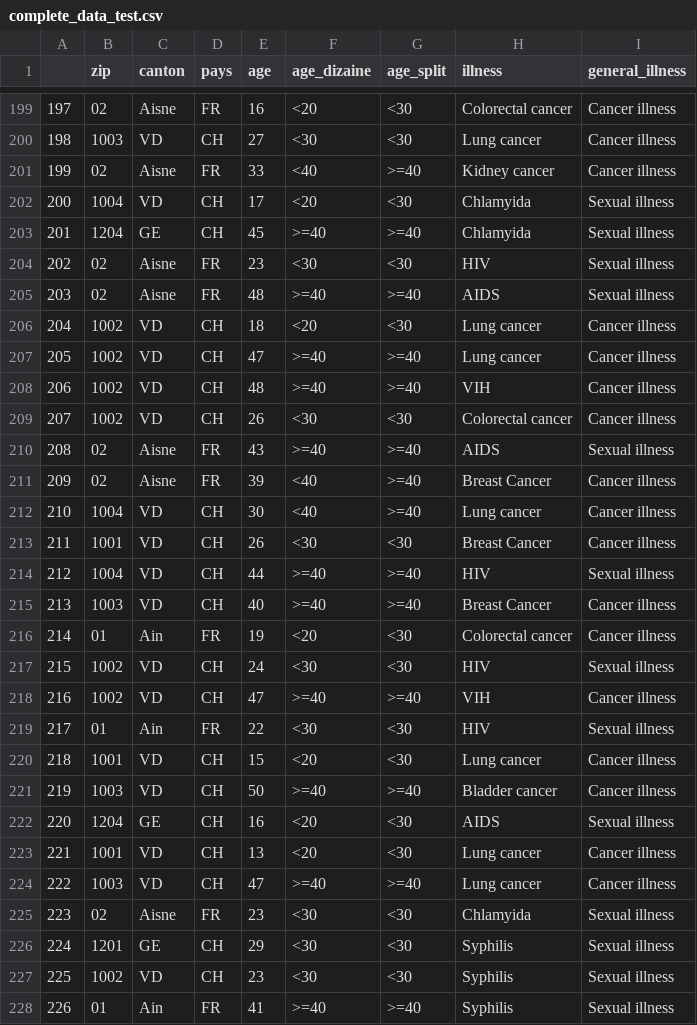
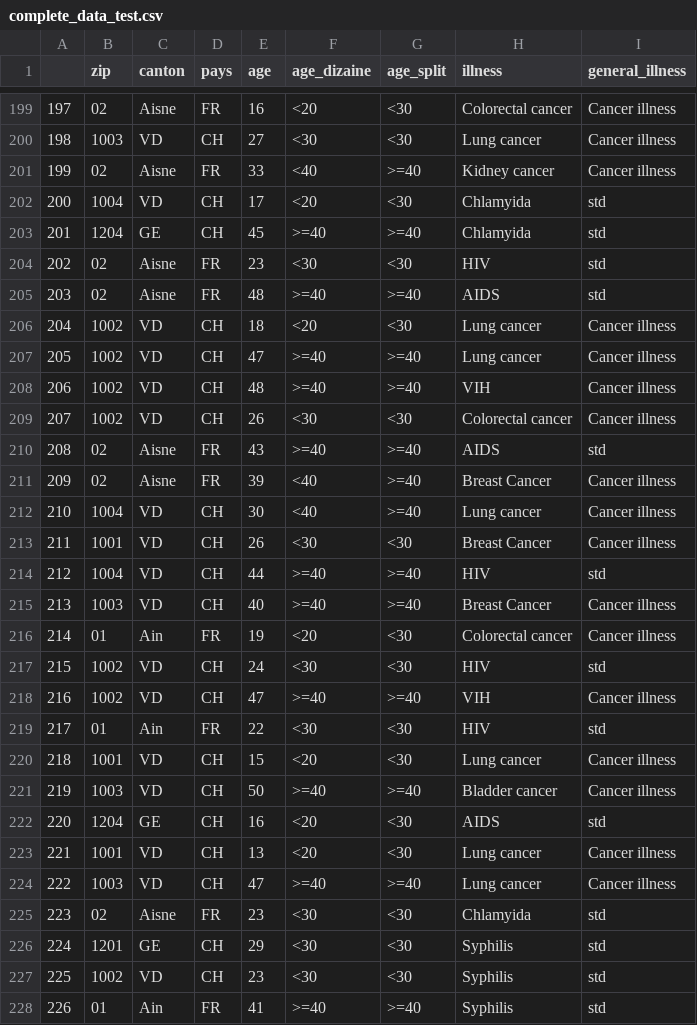
Before and after one commit to Ltochon/k-anon_tool, a CSV file: test_algo/data/complete_data_test.csv, drawn as a sheet; only a part is shown, gaps mark what is left out; the diff covers the shown part only.

```diff
--- a/test_algo/data/complete_data_test.csv
+++ b/test_algo/data/complete_data_test.csv
@@ -201,6 +201,6 @@
 199,02,Aisne,FR,33,<40,>=40,Kidney cancer,Cancer illness
-200,1004,VD,CH,17,<20,<30,Chlamyida,Sexual illness
-201,1204,GE,CH,45,>=40,>=40,Chlamyida,Sexual illness
-202,02,Aisne,FR,23,<30,<30,HIV,Sexual illness
-203,02,Aisne,FR,48,>=40,>=40,AIDS,Sexual illness
+200,1004,VD,CH,17,<20,<30,Chlamyida,std
+201,1204,GE,CH,45,>=40,>=40,Chlamyida,std
+202,02,Aisne,FR,23,<30,<30,HIV,std
+203,02,Aisne,FR,48,>=40,>=40,AIDS,std
 204,1002,VD,CH,18,<20,<30,Lung cancer,Cancer illness
@@ -209,3 +209,3 @@
 207,1002,VD,CH,26,<30,<30,Colorectal cancer,Cancer illness
-208,02,Aisne,FR,43,>=40,>=40,AIDS,Sexual illness
+208,02,Aisne,FR,43,>=40,>=40,AIDS,std
 209,02,Aisne,FR,39,<40,>=40,Breast Cancer,Cancer illness
@@ -213,16 +213,16 @@
 211,1001,VD,CH,26,<30,<30,Breast Cancer,Cancer illness
-212,1004,VD,CH,44,>=40,>=40,HIV,Sexual illness
+212,1004,VD,CH,44,>=40,>=40,HIV,std
 213,1003,VD,CH,40,>=40,>=40,Breast Cancer,Cancer illness
 214,01,Ain,FR,19,<20,<30,Colorectal cancer,Cancer illness
-215,1002,VD,CH,24,<30,<30,HIV,Sexual illness
+215,1002,VD,CH,24,<30,<30,HIV,std
 216,1002,VD,CH,47,>=40,>=40,VIH,Cancer illness
-217,01,Ain,FR,22,<30,<30,HIV,Sexual illness
+217,01,Ain,FR,22,<30,<30,HIV,std
 218,1001,VD,CH,15,<20,<30,Lung cancer,Cancer illness
 219,1003,VD,CH,50,>=40,>=40,Bladder cancer,Cancer illness
-220,1204,GE,CH,16,<20,<30,AIDS,Sexual illness
+220,1204,GE,CH,16,<20,<30,AIDS,std
 221,1001,VD,CH,13,<20,<30,Lung cancer,Cancer illness
 222,1003,VD,CH,47,>=40,>=40,Lung cancer,Cancer illness
-223,02,Aisne,FR,23,<30,<30,Chlamyida,Sexual illness
-224,1201,GE,CH,29,<30,<30,Syphilis,Sexual illness
-225,1002,VD,CH,23,<30,<30,Syphilis,Sexual illness
-226,01,Ain,FR,41,>=40,>=40,Syphilis,Sexual illness
+223,02,Aisne,FR,23,<30,<30,Chlamyida,std
+224,1201,GE,CH,29,<30,<30,Syphilis,std
+225,1002,VD,CH,23,<30,<30,Syphilis,std
+226,01,Ain,FR,41,>=40,>=40,Syphilis,std
```
Also changed, not shown: 187 edited cells elsewhere in this file, 7 other files.
